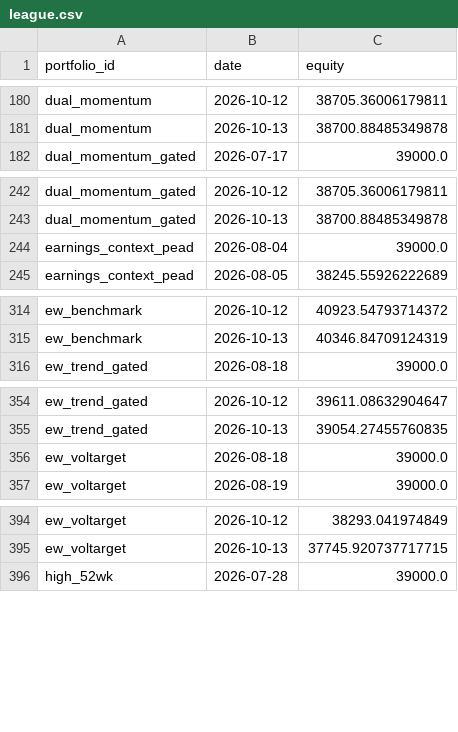
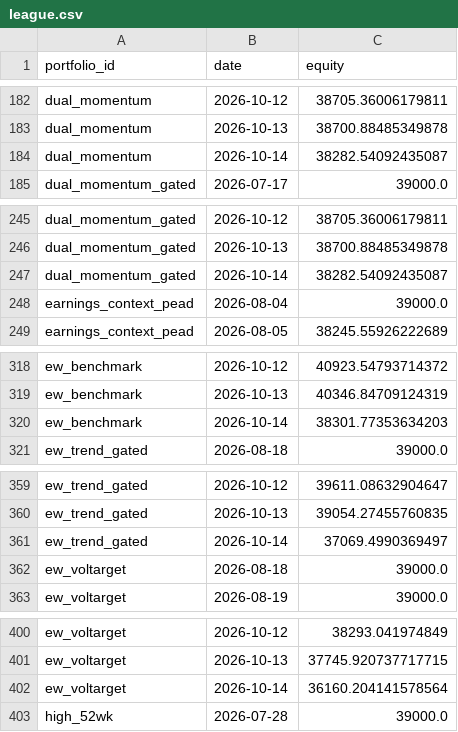
Before and after one commit to ong6/trading-engine, a CSV file: data/reports/league.csv, drawn as a sheet; only a part is shown, gaps mark what is left out; the diff covers the shown part only.

```diff
--- a/data/reports/league.csv
+++ b/data/reports/league.csv
@@ -181,2 +183,3 @@ dual_momentum,2026-10-12,38705.36006179811
 dual_momentum,2026-10-13,38700.88485349878
+dual_momentum,2026-10-14,38282.54092435087
 dual_momentum_gated,2026-07-17,39000.0
@@ -243,2 +246,3 @@ dual_momentum_gated,2026-10-12,38705.36006179811
 dual_momentum_gated,2026-10-13,38700.88485349878
+dual_momentum_gated,2026-10-14,38282.54092435087
 earnings_context_pead,2026-08-04,39000.0
@@ -315,2 +319,3 @@ ew_benchmark,2026-10-12,40923.54793714372
 ew_benchmark,2026-10-13,40346.84709124319
+ew_benchmark,2026-10-14,38301.77353634203
 ew_trend_gated,2026-08-18,39000.0
@@ -355,2 +360,3 @@ ew_trend_gated,2026-10-12,39611.08632904647
 ew_trend_gated,2026-10-13,39054.27455760835
+ew_trend_gated,2026-10-14,37069.4990369497
 ew_voltarget,2026-08-18,39000.0
@@ -395,2 +401,3 @@ ew_voltarget,2026-10-12,38293.041974849
 ew_voltarget,2026-10-13,37745.920737717715
+ew_voltarget,2026-10-14,36160.204141578564
 high_52wk,2026-07-28,39000.0
```
Also changed, not shown: 20 added rows and 3 edited cells elsewhere in this file, 12 other files.
